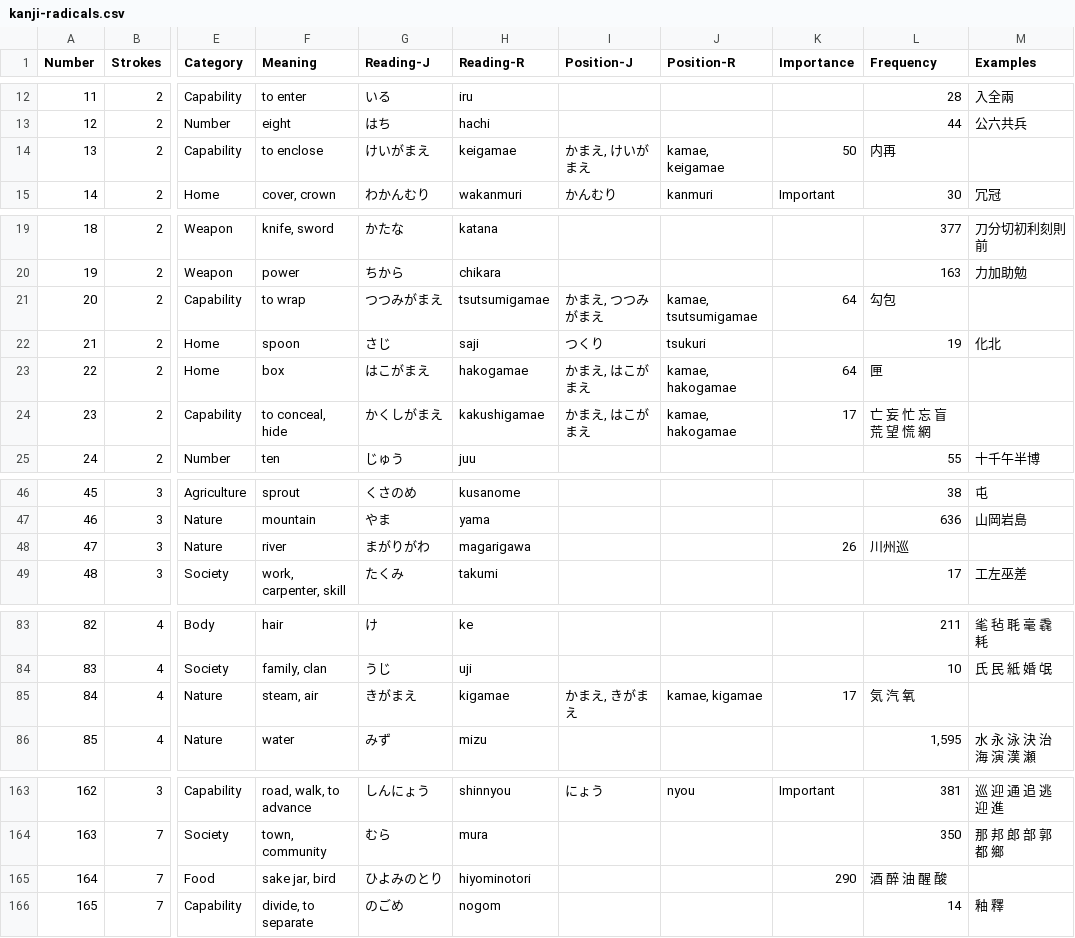
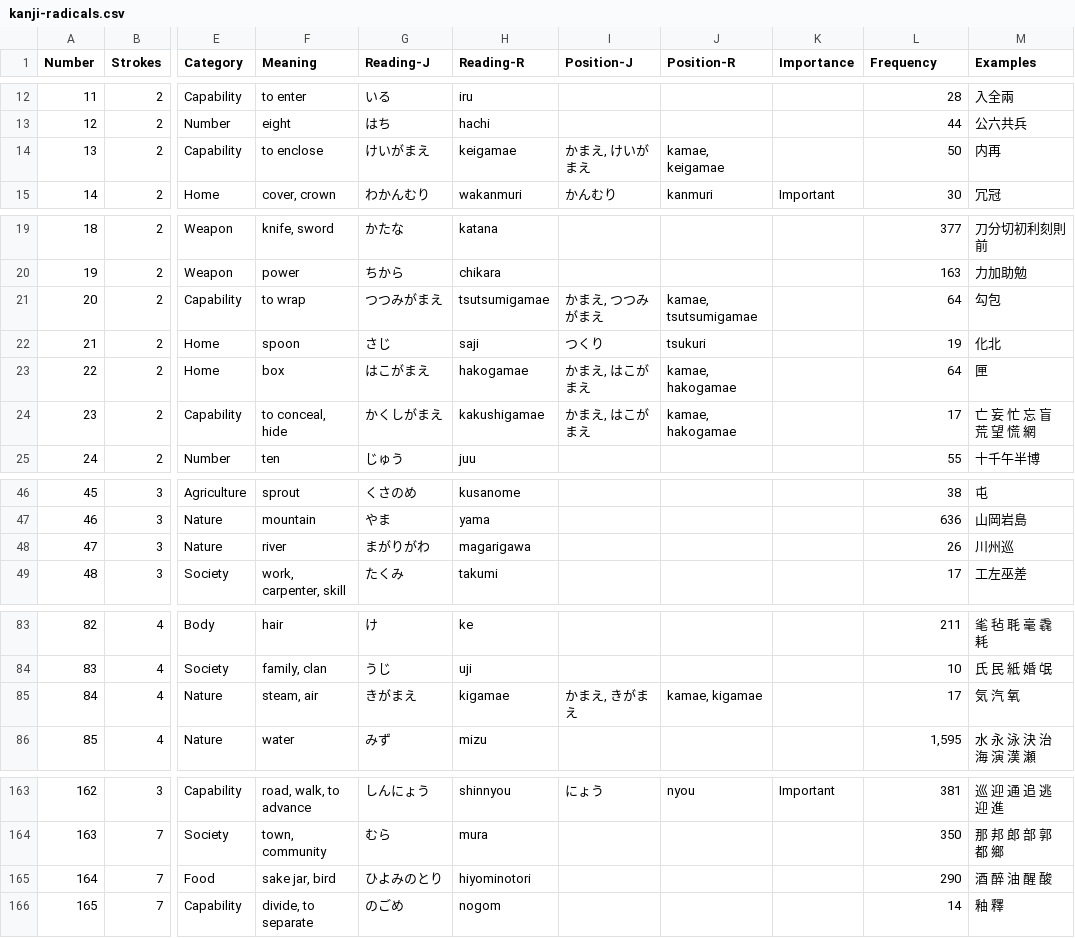
Before and after one commit to sylhare/kanji, a CSV file: _data/kanji-radicals.csv, drawn as a sheet; only a part is shown, gaps mark what is left out; the diff covers the shown part only; the diff names each change by its address in the sheet, - before the commit and + after, or states it on an @@ line.

Commit message:
Update data

```diff
--- a/_data/kanji-radicals.csv
+++ b/_data/kanji-radicals.csv
-K14 (Importance): 50
+K14 (Importance): (empty)
-L14 (Frequency): 内再
+L14 (Frequency): 50
-M14 (Examples): (empty)
+M14 (Examples): 内再
-K21 (Importance): 64
+K21 (Importance): (empty)
-L21 (Frequency): 勾包
+L21 (Frequency): 64
-M21 (Examples): (empty)
+M21 (Examples): 勾包
-K23 (Importance): 64
+K23 (Importance): (empty)
-L23 (Frequency): 匣
+L23 (Frequency): 64
-M23 (Examples): (empty)
+M23 (Examples): 匣
-K24 (Importance): 17
+K24 (Importance): (empty)
-L24 (Frequency): 亡 妄 忙 忘 盲 荒 望 慌 網
+L24 (Frequency): 17
-M24 (Examples): (empty)
+M24 (Examples): 亡 妄 忙 忘 盲 荒 望 慌 網
-K48 (Importance): 26
+K48 (Importance): (empty)
-L48 (Frequency): 川州巡
+L48 (Frequency): 26
-M48 (Examples): (empty)
+M48 (Examples): 川州巡
-K85 (Importance): 17
+K85 (Importance): (empty)
-L85 (Frequency): 気 汽 氧
+L85 (Frequency): 17
-M85 (Examples): (empty)
+M85 (Examples): 気 汽 氧
-K165 (Importance): 290
+K165 (Importance): (empty)
-L165 (Frequency): 酒 醉 油 醒 酸
+L165 (Frequency): 290
-M165 (Examples): (empty)
+M165 (Examples): 酒 醉 油 醒 酸
```
Also changed, not shown: 10 edited cells elsewhere in this file, 1 other file.
